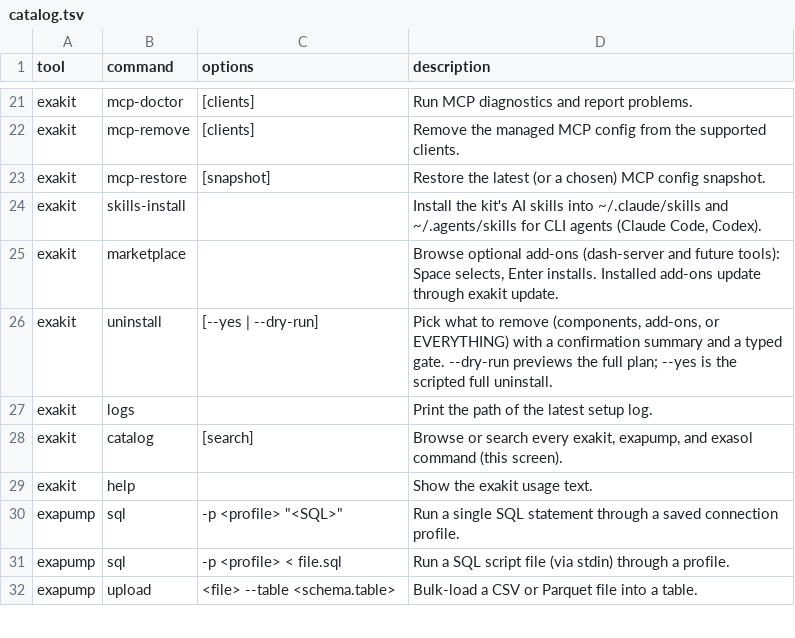
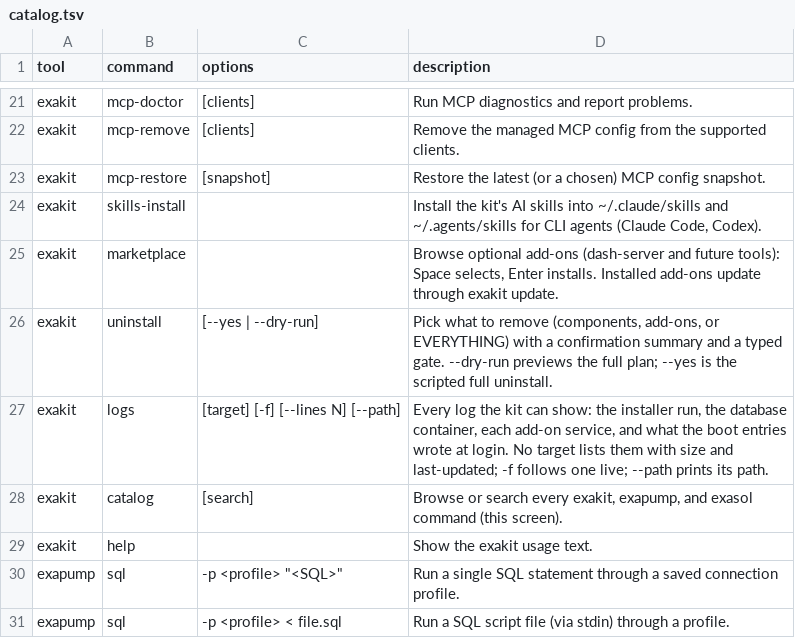
Before and after one commit to Sheetaldharshan200/update-path, a TSV file: setup/lib/catalog.tsv, drawn as a sheet; only a part is shown, gaps mark what is left out; the shorter side is filled out with more unchanged rows.

Commit message:
Make exakit logs reach every log, not just the latest setup run
`exakit logs` printed one path - the newest install log - and knew nothing
about the database, the services, or what the boot entries wrote at login. It
now reaches all of them.

With no argument it lists what can be viewed, in the kit's table shape, with
size and last-updated so a stale log is obvious:

  Target                 What                       Size     Updated
  setup                  Installer and setup runs   12K      2026-08-10 15:25
  dash-server            dash-server service        16B      2026-08-10 15:25
  autostart-dash-server  dash-server at login       17B      2026-08-10 15:25
  database               Database container         live     kept by the engine

`exakit logs <target>` tails one, -f follows it live, --lines N sets how much,
and --path prints just the path so it still pipes. The database row is the
container's own log rather than a file, asked of the engine with the same
options. An unknown name lists what exists instead of dying bare, and a log
nothing has written yet says so rather than showing an empty screen.

Add-ons opt in with one hook in their own module - <id>_log_path in bash, LogFn
in the PowerShell registry entry - so a future service is viewable with no
wiring in the viewer, the same contract the install, update, uninstall and
service hooks already follow.

Changed: bare `exakit logs` now prints the overview rather than a single path.
Nothing in the kit or the tests consumed the old output; the scriptable form is
`exakit logs setup --path`.

Verified: 9 new checks (target list from the registry, --path, tailing content,
the overview table, an unknown name listing alternatives, a not-yet-written log
explaining itself), a twin-parity guard, and the rendered table checked for
column alignment against the longest target id. Board: marketplace 122,
dry-run 126, uninstall 21, encoding 13, both .ps1 parsing.

```diff
--- a/setup/lib/catalog.tsv
+++ b/setup/lib/catalog.tsv
@@ -26,3 +26,3 @@ exakit	marketplace		Browse optional add-ons (dash-server and future tools): Spac
 exakit	uninstall	[--yes | --dry-run]	Pick what to remove (components, add-ons, or EVERYTHING) with a confirmation summary and a typed gate. --dry-run previews the full plan; --yes is the scripted full uninstall.
-exakit	logs		Print the path of the latest setup log.
+exakit	logs	[target] [-f] [--lines N] [--path]	Every log the kit can show: the installer run, the database container, each add-on service, and what the boot entries wrote at login. No target lists them with size and last-updated; -f follows one live; --path prints its path.
 exakit	catalog	[search]	Browse or search every exakit, exapump, and exasol command (this screen).
```
Also changed, not shown: 11 other files.
